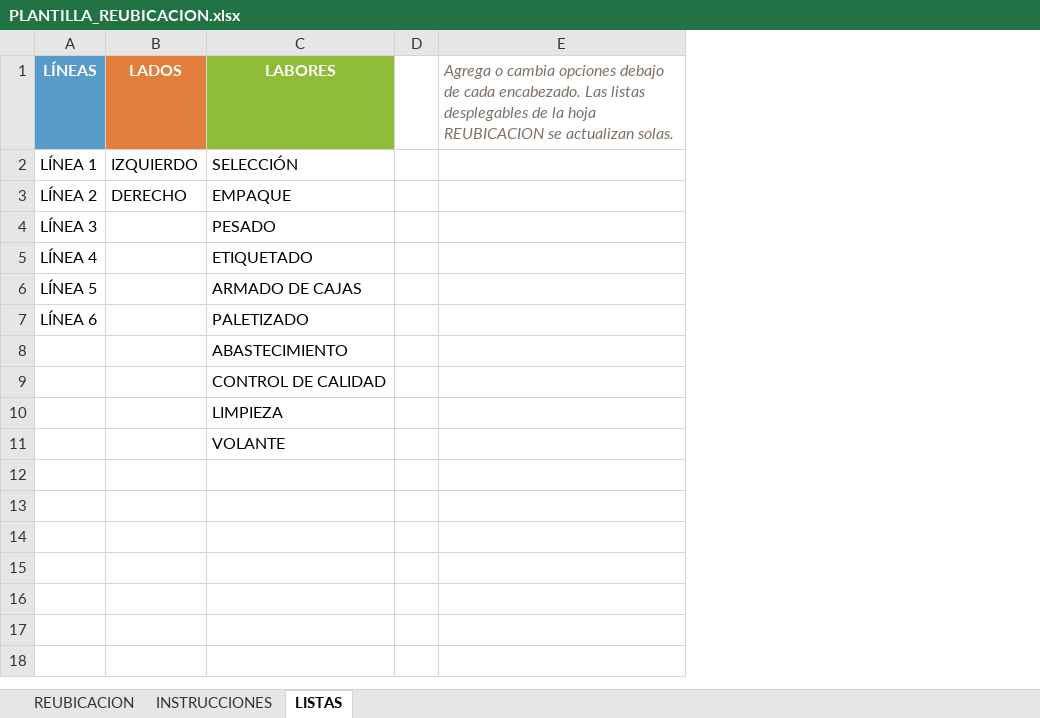
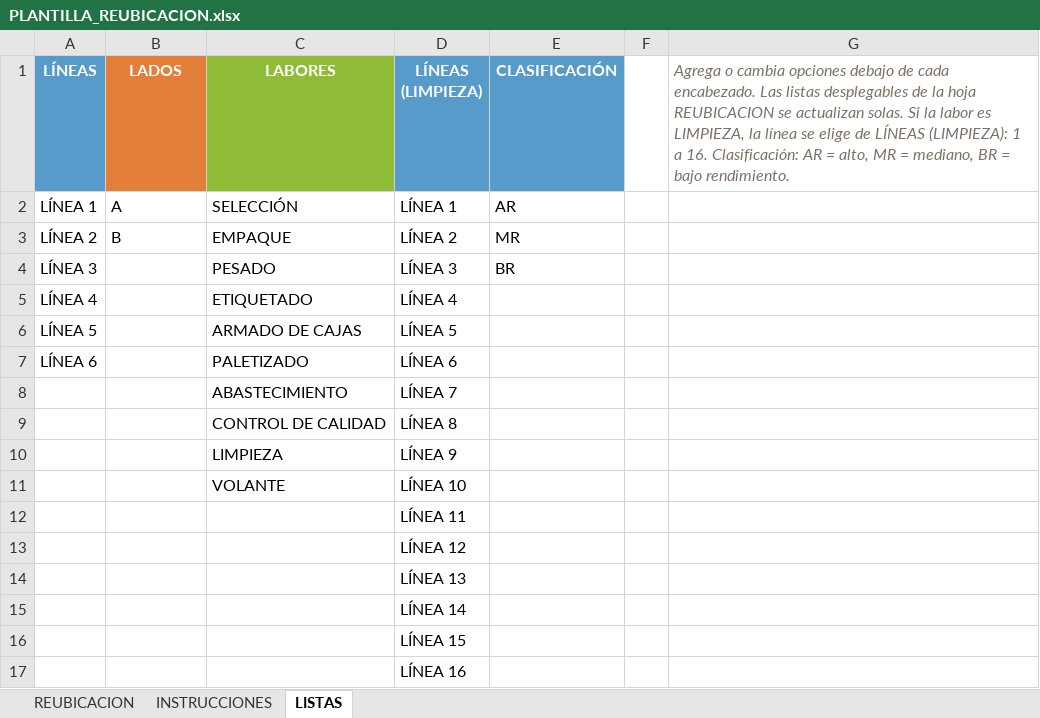
Before and after one commit to eternal2026-cloud/ADR_Agri_Tracer, an Excel workbook: reubicacion/plantilla/PLANTILLA_REUBICACION.xlsx, sheet LISTAS, drawn as a sheet; values as stored, in another font and other column widths than the file's, no borders; removed rows and columns are numbered as before the commit, all else as after; the diff names each change by its address in the sheet, - before the commit and + after, or states it on an @@ line.

```diff
--- a/reubicacion/plantilla/PLANTILLA_REUBICACION.xlsx (sheet LISTAS)
+++ b/reubicacion/plantilla/PLANTILLA_REUBICACION.xlsx (sheet LISTAS)
+column D (LÍNEAS (LIMPIEZA)), rows 2-11: LÍNEA 1 | LÍNEA 2 | LÍNEA 3 | LÍNEA 4 | LÍNEA 5 | LÍNEA 6 | LÍNEA 7 | LÍNEA 8 | LÍNEA 9 | LÍNEA 10
+column E (CLASIFICACIÓN), rows 2-4: AR | MR | BR
-column E, row 1: Agrega o cambia opciones debajo de cada encabezado. Las listas desplegables de la hoja REUBICACION se actualizan solas.
+column G, row 1: Agrega o cambia opciones debajo de cada encabezado. Las listas desplegables de la hoja REUBICACION se actualizan solas. Si la labor es LIMPIEZA, la línea se elige de LÍNEAS (LIMPIEZA): 1 a 16. Clasificación: AR = alto, MR = mediano, BR = bajo rendimiento.
-B2 (LADOS): IZQUIERDO
+B2 (LADOS): A
-B3 (LADOS): DERECHO
+B3 (LADOS): B
+row 12:  |  |  | LÍNEA 11
+row 13:  |  |  | LÍNEA 12
+row 14:  |  |  | LÍNEA 13
+row 15:  |  |  | LÍNEA 14
+row 16:  |  |  | LÍNEA 15
+row 17:  |  |  | LÍNEA 16
```
Also changed, not shown: sheet INSTRUCCIONES, sheet REUBICACION, 4 other files.
